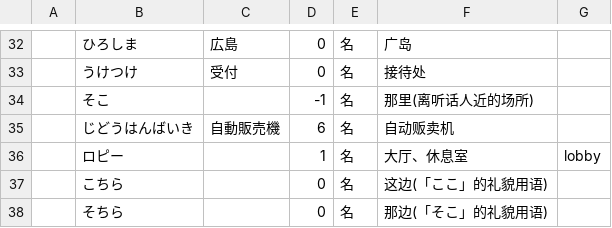
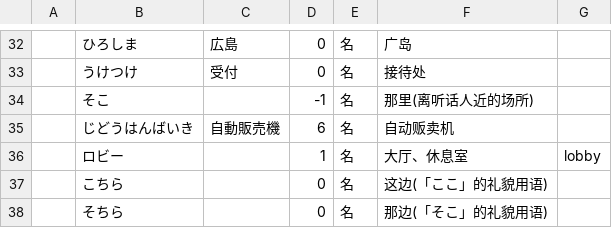
Before and after one commit to vito13/japanese_words, a CSV file: Minnano/大家的日语第二版初级1_03.csv, drawn as a sheet; only a part is shown, gaps mark what is left out.

```diff
--- a/Minnano/大家的日语第二版初级1_03.csv
+++ b/Minnano/大家的日语第二版初级1_03.csv
@@ -35,3 +35,3 @@
 ,じどうはんばいき,自動販売機,6,名,自动贩卖机,,,,
-,ロピー,,1,名,大厅、休息室,lobby,,,
+,ロビー,,1,名,大厅、休息室,lobby,,,
 ,こちら,,0,名,这边(「ここ」的礼貌用语),,,,
```
Also changed, not shown: Minnano/大家的日语第二版初级1_05.csv, Minnano/大家的日语第二版初级1_06.csv, 10 other files.
